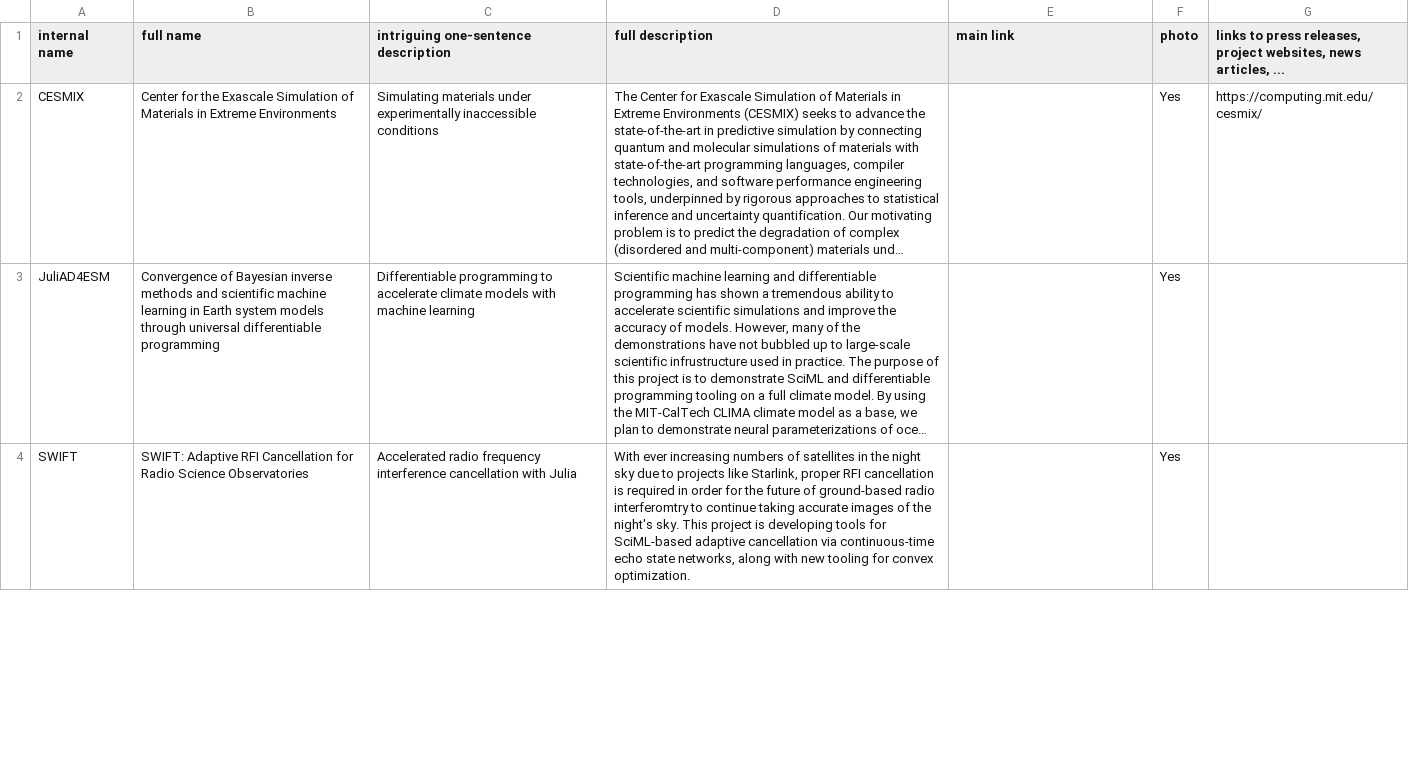
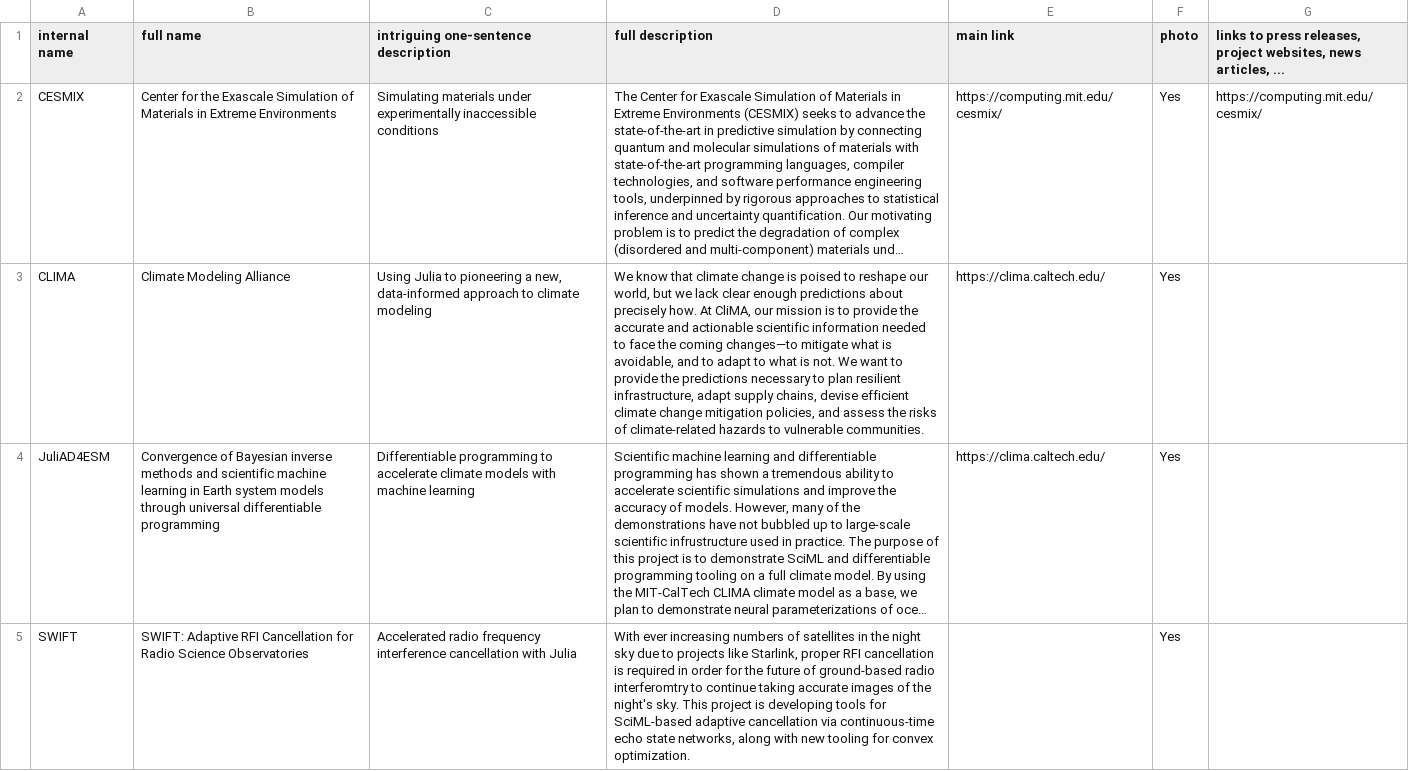
Before and after one commit to JuliaLabs/julialabs.github.io, a CSV file: _assets/research-grants.csv, drawn as a sheet; only a part is shown; long unchanged cells end in …; addresses are those after the commit; the diff covers the shown part only; the diff names each change by its address in the sheet, - before the commit and + after, or states it on an @@ line.

```diff
--- a/_assets/research-grants.csv
+++ b/_assets/research-grants.csv
-E2 (main link): (empty)
+E2 (main link): https://computing.mit.edu/cesmix/
+row 3: CLIMA | Climate Modeling Alliance | Using Julia to pioneering a new, data-informed approach to climate modeling | We know that climate change is poised to reshape our world, but we lack clear enough predictions about precisely how. At CliMA, our mission is to provide the accurate and actionable scientific information needed to face the coming changes—to mitigate what is avoidable, and to adapt to what is not. We want to provide the predictions necessary to plan resilient infrastructure, adapt supply chains, devise efficient climate change mitigation policies, and assess the risks of climate-related hazards to vulnerable communities. | https://clima.caltech.edu/ | Yes
-E4 (main link): (empty)
+E4 (main link): https://clima.caltech.edu/
```
Also changed, not shown: 6 edited cells elsewhere in this file, 1 other file.
